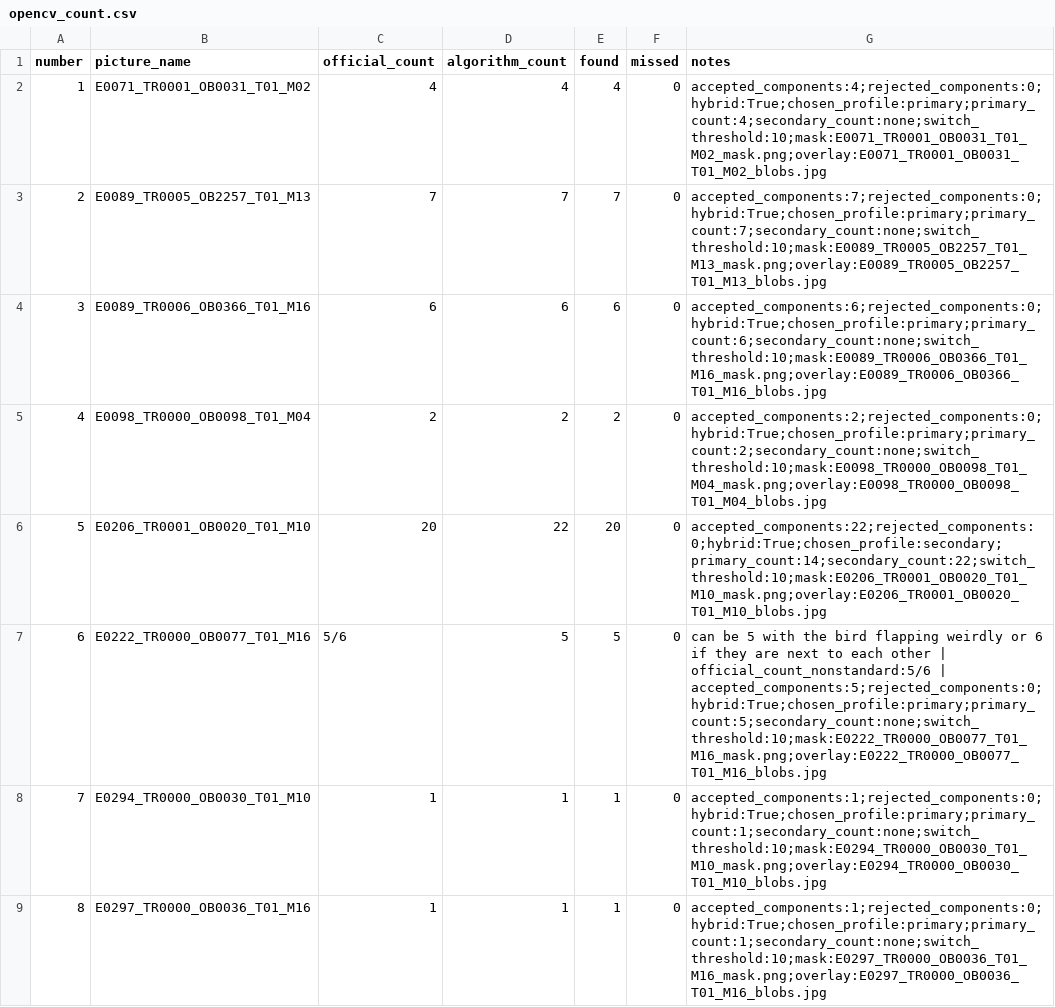
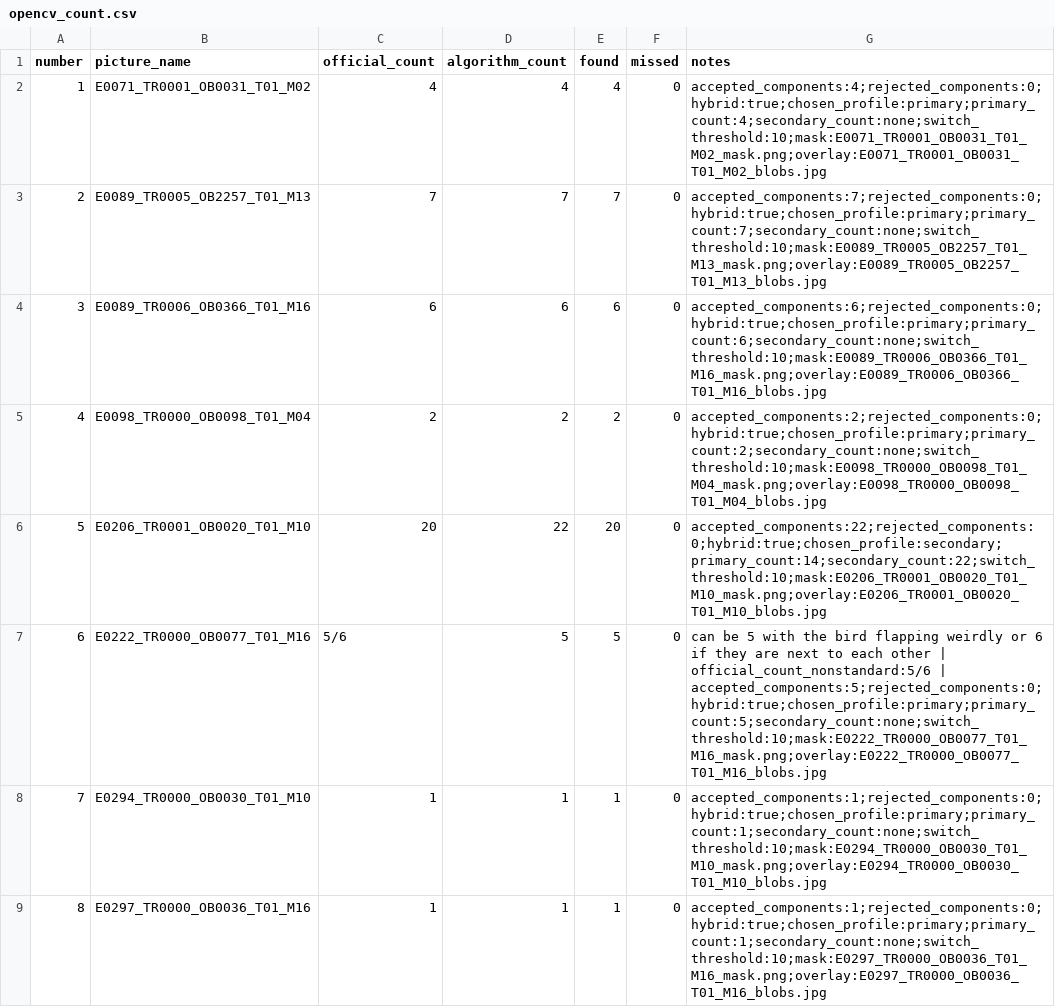
Before and after one commit to Revilllo7/computational-intelligence-class, a CSV file: lab05/task02/output/opencv_count.csv, drawn as a sheet; only a part is shown; the diff covers the shown part only.

Commit message:
removed bool

```diff
--- a/lab05/task02/output/opencv_count.csv
+++ b/lab05/task02/output/opencv_count.csv
@@ -1,9 +1,9 @@
 number,picture_name,official_count,algorithm_count,found,missed,notes
-1,E0071_TR0001_OB0031_T01_M02,4,4,4,0,accepted_components:4;rejected_components:0;hybrid:True;chosen_profile:primary;primary_count:4;secondary_count:none;switch_threshold:10;mask:E0071_TR0001_OB0031_T01_M02_mask.png;overlay:E0071_TR0001_OB0031_T01_M02_blobs.jpg
-2,E0089_TR0005_OB2257_T01_M13,7,7,7,0,accepted_components:7;rejected_components:0;hybrid:True;chosen_profile:primary;primary_count:7;secondary_count:none;switch_threshold:10;mask:E0089_TR0005_OB2257_T01_M13_mask.png;overlay:E0089_TR0005_OB2257_T01_M13_blobs.jpg
-3,E0089_TR0006_OB0366_T01_M16,6,6,6,0,accepted_components:6;rejected_components:0;hybrid:True;chosen_profile:primary;primary_count:6;secondary_count:none;switch_threshold:10;mask:E0089_TR0006_OB0366_T01_M16_mask.png;overlay:E0089_TR0006_OB0366_T01_M16_blobs.jpg
-4,E0098_TR0000_OB0098_T01_M04,2,2,2,0,accepted_components:2;rejected_components:0;hybrid:True;chosen_profile:primary;primary_count:2;secondary_count:none;switch_threshold:10;mask:E0098_TR0000_OB0098_T01_M04_mask.png;overlay:E0098_TR0000_OB0098_T01_M04_blobs.jpg
-5,E0206_TR0001_OB0020_T01_M10,20,22,20,0,accepted_components:22;rejected_components:0;hybrid:True;chosen_profile:secondary;primary_count:14;secondary_count:22;switch_threshold:10;mask:E0206_TR0001_OB0020_T01_M10_mask.png;overlay:E0206_TR0001_OB0020_T01_M10_blobs.jpg
-6,E0222_TR0000_OB0077_T01_M16,5/6,5,5,0,can be 5 with the bird flapping weirdly or 6 if they are next to each other | official_count_nonstandard:5/6 | accepted_components:5;rejected_components:0;hybrid:True;chosen_profile:primary;primary_count:5;secondary_count:none;switch_threshold:10;mask:E0222_TR0000_OB0077_T01_M16_mask.png;overlay:E0222_TR0000_OB0077_T01_M16_blobs.jpg
-7,E0294_TR0000_OB0030_T01_M10,1,1,1,0,accepted_components:1;rejected_components:0;hybrid:True;chosen_profile:primary;primary_count:1;secondary_count:none;switch_threshold:10;mask:E0294_TR0000_OB0030_T01_M10_mask.png;overlay:E0294_TR0000_OB0030_T01_M10_blobs.jpg
-8,E0297_TR0000_OB0036_T01_M16,1,1,1,0,accepted_components:1;rejected_components:0;hybrid:True;chosen_profile:primary;primary_count:1;secondary_count:none;switch_threshold:10;mask:E0297_TR0000_OB0036_T01_M16_mask.png;overlay:E0297_TR0000_OB0036_T01_M16_blobs.jpg
+1,E0071_TR0001_OB0031_T01_M02,4,4,4,0,accepted_components:4;rejected_components:0;hybrid:true;chosen_profile:primary;primary_count:4;secondary_count:none;switch_threshold:10;mask:E0071_TR0001_OB0031_T01_M02_mask.png;overlay:E0071_TR0001_OB0031_T01_M02_blobs.jpg
+2,E0089_TR0005_OB2257_T01_M13,7,7,7,0,accepted_components:7;rejected_components:0;hybrid:true;chosen_profile:primary;primary_count:7;secondary_count:none;switch_threshold:10;mask:E0089_TR0005_OB2257_T01_M13_mask.png;overlay:E0089_TR0005_OB2257_T01_M13_blobs.jpg
+3,E0089_TR0006_OB0366_T01_M16,6,6,6,0,accepted_components:6;rejected_components:0;hybrid:true;chosen_profile:primary;primary_count:6;secondary_count:none;switch_threshold:10;mask:E0089_TR0006_OB0366_T01_M16_mask.png;overlay:E0089_TR0006_OB0366_T01_M16_blobs.jpg
+4,E0098_TR0000_OB0098_T01_M04,2,2,2,0,accepted_components:2;rejected_components:0;hybrid:true;chosen_profile:primary;primary_count:2;secondary_count:none;switch_threshold:10;mask:E0098_TR0000_OB0098_T01_M04_mask.png;overlay:E0098_TR0000_OB0098_T01_M04_blobs.jpg
+5,E0206_TR0001_OB0020_T01_M10,20,22,20,0,accepted_components:22;rejected_components:0;hybrid:true;chosen_profile:secondary;primary_count:14;secondary_count:22;switch_threshold:10;mask:E0206_TR0001_OB0020_T01_M10_mask.png;overlay:E0206_TR0001_OB0020_T01_M10_blobs.jpg
+6,E0222_TR0000_OB0077_T01_M16,5/6,5,5,0,can be 5 with the bird flapping weirdly or 6 if they are next to each other | official_count_nonstandard:5/6 | accepted_components:5;rejected_components:0;hybrid:true;chosen_profile:primary;primary_count:5;secondary_count:none;switch_threshold:10;mask:E0222_TR0000_OB0077_T01_M16_mask.png;overlay:E0222_TR0000_OB0077_T01_M16_blobs.jpg
+7,E0294_TR0000_OB0030_T01_M10,1,1,1,0,accepted_components:1;rejected_components:0;hybrid:true;chosen_profile:primary;primary_count:1;secondary_count:none;switch_threshold:10;mask:E0294_TR0000_OB0030_T01_M10_mask.png;overlay:E0294_TR0000_OB0030_T01_M10_blobs.jpg
+8,E0297_TR0000_OB0036_T01_M16,1,1,1,0,accepted_components:1;rejected_components:0;hybrid:true;chosen_profile:primary;primary_count:1;secondary_count:none;switch_threshold:10;mask:E0297_TR0000_OB0036_T01_M16_mask.png;overlay:E0297_TR0000_OB0036_T01_M16_blobs.jpg
```
Also changed, not shown: 8 edited cells elsewhere in this file.
